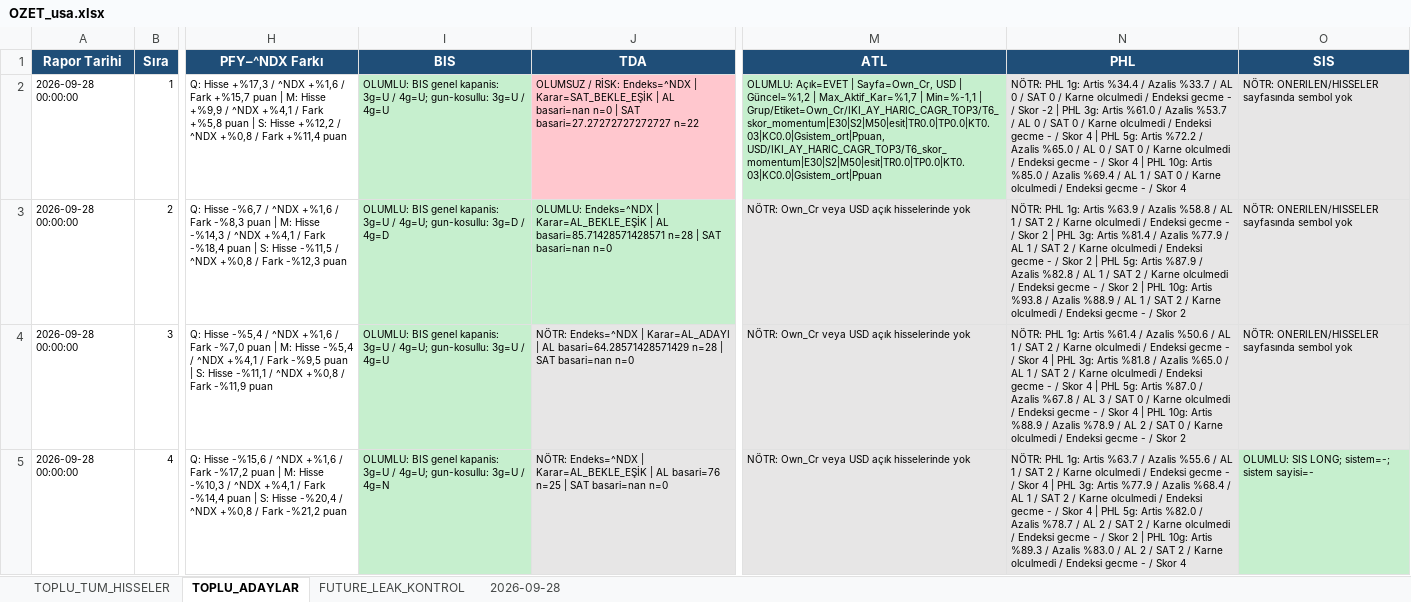
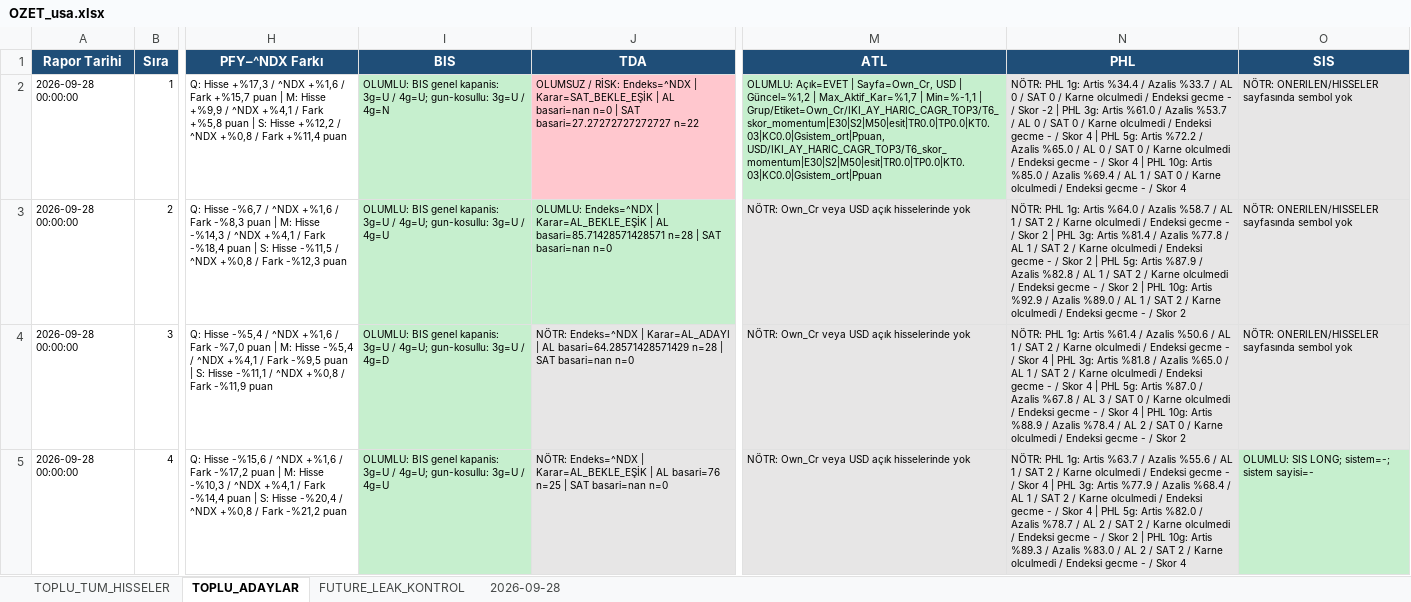
Before and after one commit to serkanche/portfoy, an Excel workbook: OZET_usa.xlsx, sheet TOPLU_ADAYLAR, drawn as a sheet; only a part is shown, gaps mark what is left out; values as stored, in another font and other column widths than the file's, no borders; the diff covers the shown part only; the diff names each change by its address in the sheet, - before the commit and + after, or states it on an @@ line.

```diff
--- a/OZET_usa.xlsx (sheet TOPLU_ADAYLAR)
+++ b/OZET_usa.xlsx (sheet TOPLU_ADAYLAR)
-I2 (BIS): …3g=U / 4g=U
+I2 (BIS): …3g=U / 4g=N
-I3 (BIS): …4g=U; gun-kosullu: 3g=D / 4g=D
+I3 (BIS): …4g=U; gun-kosullu: 3g=U / 4g=U
-N3 (PHL): …1g: Artis %63.9 / Azalis %58.8 / AL 1 / SAT 2 / Karne olculmedi / Endeksi gecme - / Skor 2 | PHL 3g: Artis %81.4 / Azalis %77.9 / AL 1 / SAT 2 / Karne olculmedi / Endeksi gecme - / Skor 2 | PHL 5g: Artis %87.9 / Azalis %82.8 / AL 1 / SAT 2 / Karne olculmedi / Endeksi gecme - / Skor 2 | PHL 10g: Artis %93.8 / Azalis %88.9 / AL…
+N3 (PHL): …1g: Artis %64.0 / Azalis %58.7 / AL 1 / SAT 2 / Karne olculmedi / Endeksi gecme - / Skor 2 | PHL 3g: Artis %81.4 / Azalis %77.8 / AL 1 / SAT 2 / Karne olculmedi / Endeksi gecme - / Skor 2 | PHL 5g: Artis %87.9 / Azalis %82.8 / AL 1 / SAT 2 / Karne olculmedi / Endeksi gecme - / Skor 2 | PHL 10g: Artis %92.9 / Azalis %89.0 / AL…
-I4 (BIS): …3g=U / 4g=U
+I4 (BIS): …3g=U / 4g=D
-N4 (PHL): …/ Azalis %78.9 / AL…
+N4 (PHL): …/ Azalis %78.4 / AL…
-I5 (BIS): …3g=U / 4g=N
+I5 (BIS): …3g=U / 4g=U
```
Also changed, not shown: 11 edited cells elsewhere in this sheet, sheet TOPLU_TUM_HISSELER, sheet 2026-09-28.
